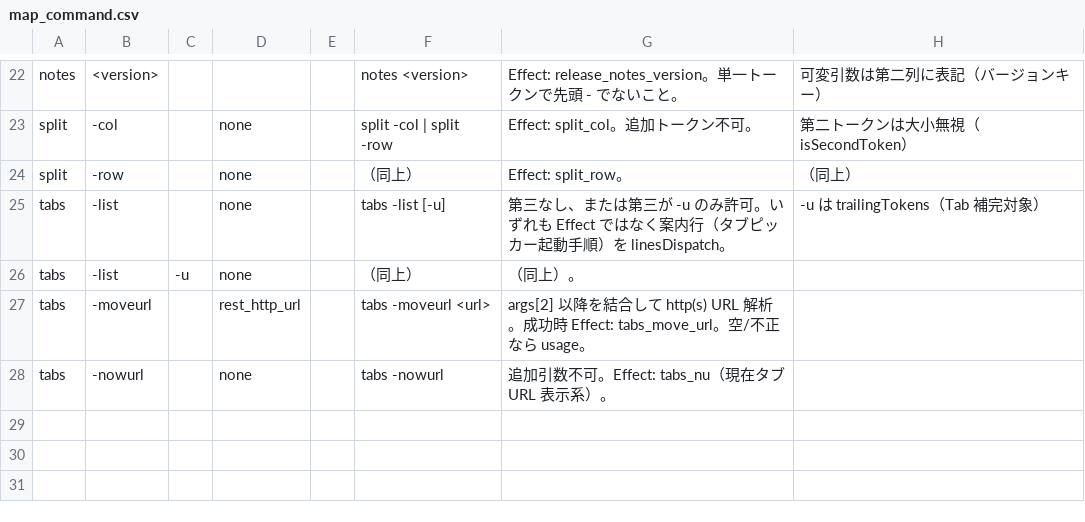
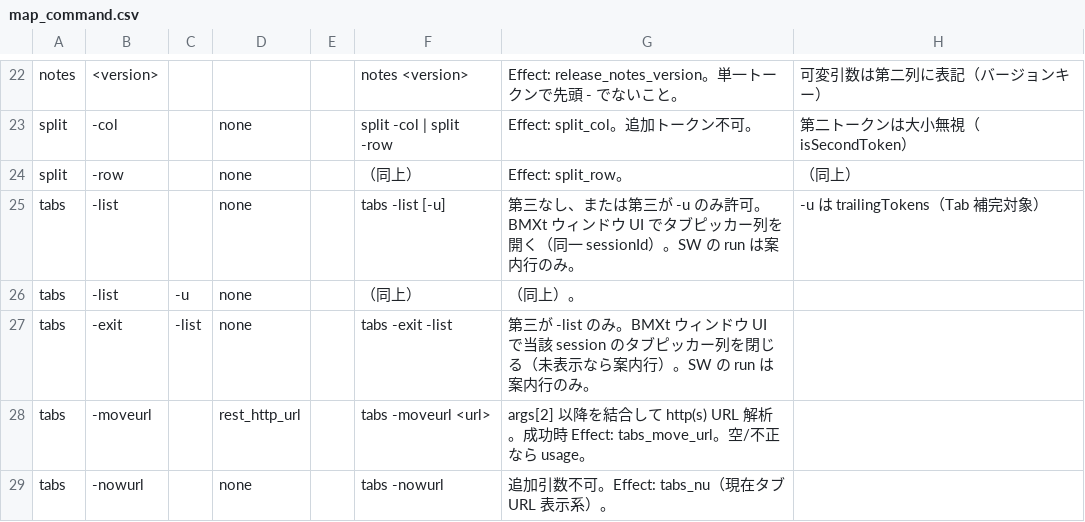
Before and after one commit to UNRsports/bmxt, a CSV file: _context/map_command.csv, drawn as a sheet; only a part is shown, gaps mark what is left out.

```diff
--- a/_context/map_command.csv
+++ b/_context/map_command.csv
@@ -24,4 +24,5 @@ split,-col,,none,,split -col | split -row,Effect: split_col。追加トークン
 split,-row,,none,,（同上）,Effect: split_row。,（同上）
-tabs,-list,,none,,tabs -list [-u],第三なし、または第三が -u のみ許可。いずれも Effect ではなく案内行（タブピッカー起動手順）を linesDispatch。,-u は trailingTokens（Tab 補完対象）
+tabs,-list,,none,,tabs -list [-u],第三なし、または第三が -u のみ許可。BMXt ウィンドウ UI でタブピッカー列を開く（同一 sessionId）。SW の run は案内行のみ。,-u は trailingTokens（Tab 補完対象）
 tabs,-list,-u,none,,（同上）,（同上）。,
+tabs,-exit,-list,none,,tabs -exit -list,第三が -list のみ。BMXt ウィンドウ UI で当該 session のタブピッカー列を閉じる（未表示なら案内行）。SW の run は案内行のみ。,
 tabs,-moveurl,,rest_http_url,,tabs -moveurl <url>,args[2] 以降を結合して http(s) URL 解析。成功時 Effect: tabs_move_url。空/不正なら usage。,
```
Also changed, not shown: 7 other files.
